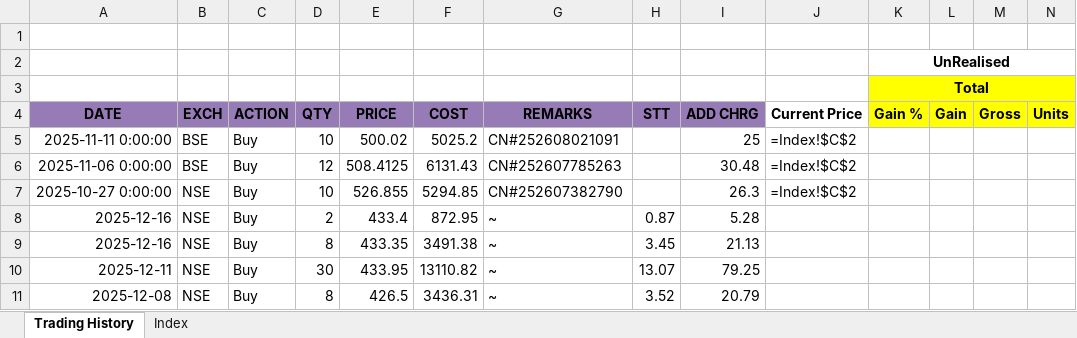
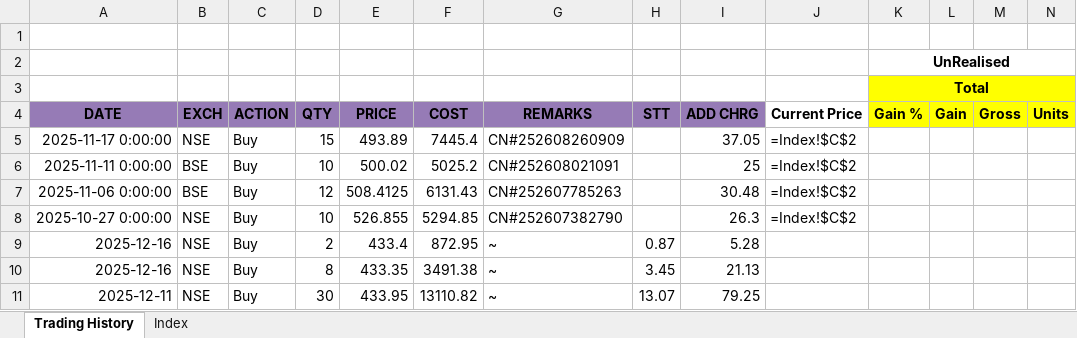
Before and after one commit to leninkumar-sv-office/pl-int, an Excel workbook: dumps/Stocks/Antony Waste Handling Cell Ltd.xlsx, sheet Trading History, drawn as a sheet; only a part is shown; the shorter side is filled out with more unchanged rows; values as stored, in another font and other column widths than the file's, no borders; formulas without a stored value are shown as written; conditional formats not drawn; rows hold the shown columns only; the diff names each change by its address in the sheet, - before the commit and + after, or states it on an @@ line.

```diff
--- a/dumps/Stocks/Antony Waste Handling Cell Ltd.xlsx (sheet Trading History)
+++ b/dumps/Stocks/Antony Waste Handling Cell Ltd.xlsx (sheet Trading History)
+row 5: 2025-11-17 0:00:00 | NSE | Buy | 15 | 493.89 | 7445.4 | CN#252608260909 |  | 37.05 | =Index!$C$2
```
Also changed, not shown: dumps/Stocks/Bombay Burmah Trading Corporation Ltd.xlsx, dumps/Stocks/LG Electronics India.xlsx, 7 other files.
